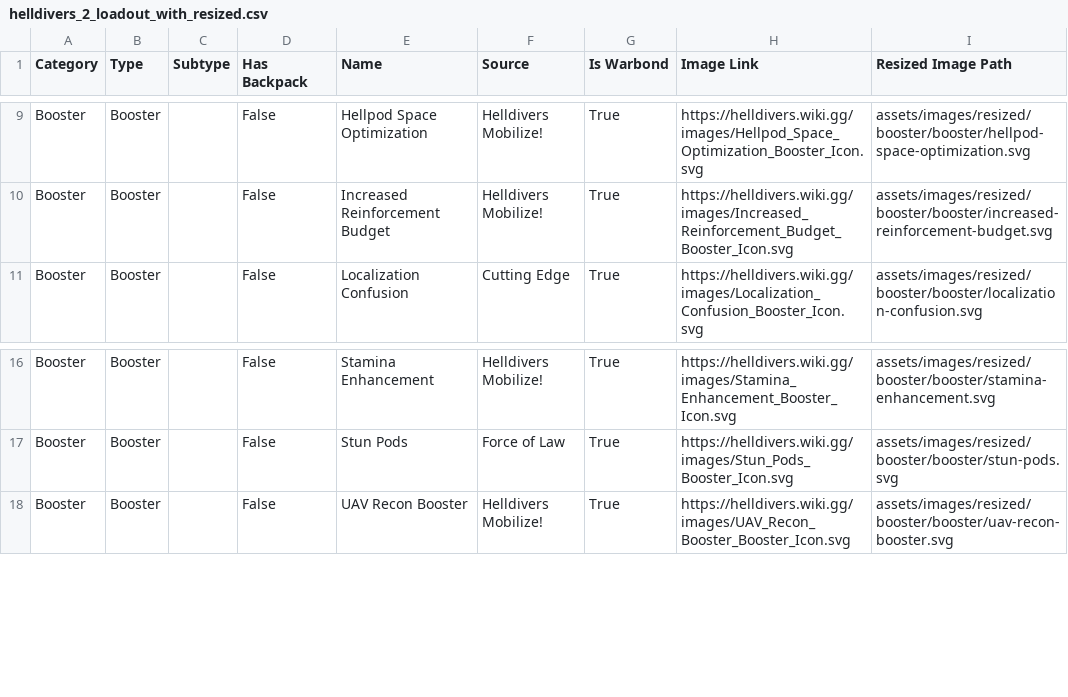
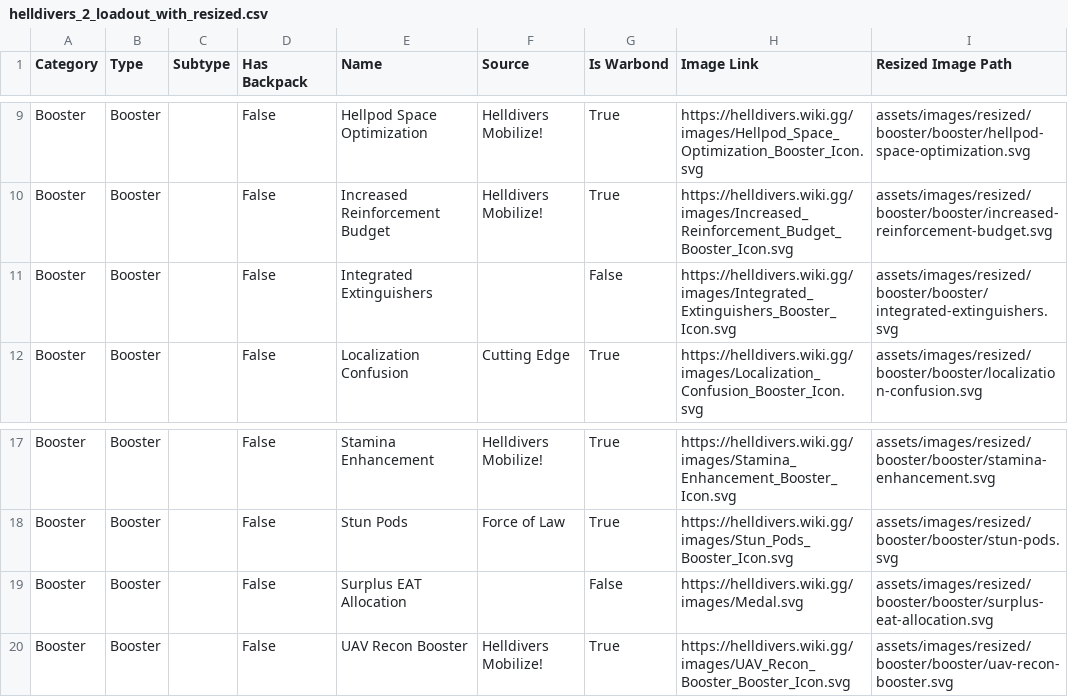
Before and after one commit to drewsipher/Helldivers2SlotMachine, a CSV file: helldivers_2_loadout_with_resized.csv, drawn as a sheet; only a part is shown, gaps mark what is left out; the diff covers the shown part only; the diff names each change by its address in the sheet, - before the commit and + after, or states it on an @@ line.

```diff
--- a/helldivers_2_loadout_with_resized.csv
+++ b/helldivers_2_loadout_with_resized.csv
+row 11: Booster | Booster |  | False | Integrated Extinguishers |  | False | https://helldivers.wiki.gg/images/Integrated_Extinguishers_Booster_Icon.svg | assets/images/resized/booster/booster/integrated-extinguishers.svg
+row 19: Booster | Booster |  | False | Surplus EAT Allocation |  | False | https://helldivers.wiki.gg/images/Medal.svg | assets/images/resized/booster/booster/surplus-eat-allocation.svg
```
Also changed, not shown: 6 added rows elsewhere in this file, helldivers_2_loadout.csv, 16 other files.
